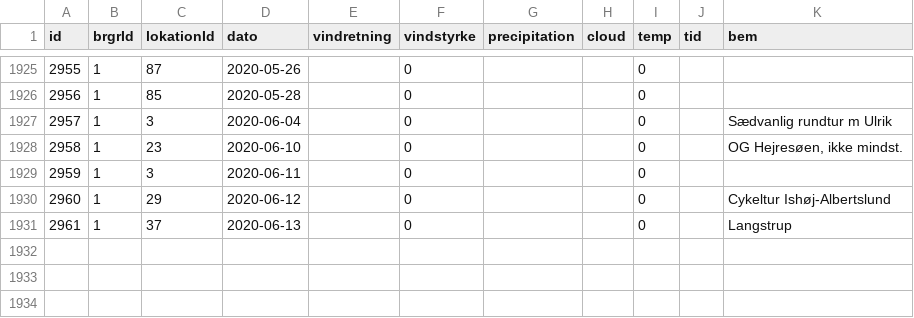
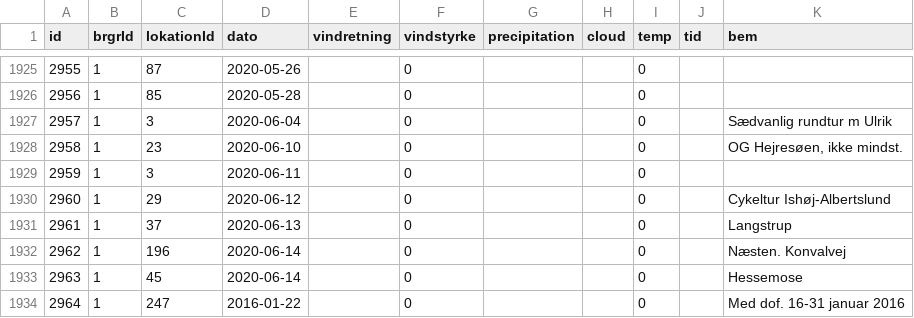
Before and after one commit to carapace-tech/nhsfugle, a CSV file: tblTur.csv, drawn as a sheet; only a part is shown, gaps mark what is left out; the diff names each change by its address in the sheet, - before the commit and + after, or states it on an @@ line.

```diff
--- a/tblTur.csv
+++ b/tblTur.csv
+row 1932: 2962 | 1 | 196 | 2020-06-14 |  | 0 |  |  | 0 |  | Næsten. Konvalvej
+row 1933: 2963 | 1 | 45 | 2020-06-14 |  | 0 |  |  | 0 |  | Hessemose
+row 1934: 2964 | 1 | 247 | 2016-01-22 |  | 0 |  |  | 0 |  | Med dof. 16-31 januar 2016
```
Also changed, not shown: 1 other file.
